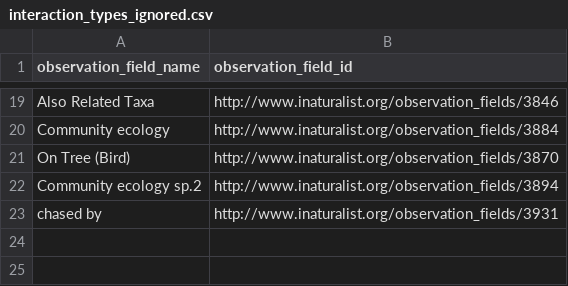
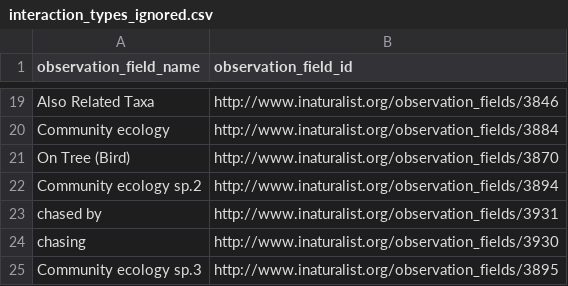
Before and after one commit to globalbioticinteractions/inaturalist, a CSV file: interaction_types_ignored.csv, drawn as a sheet; only a part is shown, gaps mark what is left out.

Commit message:
Update interaction_types_ignored.csv

```diff
--- a/interaction_types_ignored.csv
+++ b/interaction_types_ignored.csv
@@ -23 +23,3 @@ Community ecology sp.2,http://www.inaturalist.org/observation_fields/3894
 chased by,http://www.inaturalist.org/observation_fields/3931
+chasing,http://www.inaturalist.org/observation_fields/3930
+Community ecology sp.3,http://www.inaturalist.org/observation_fields/3895
```
